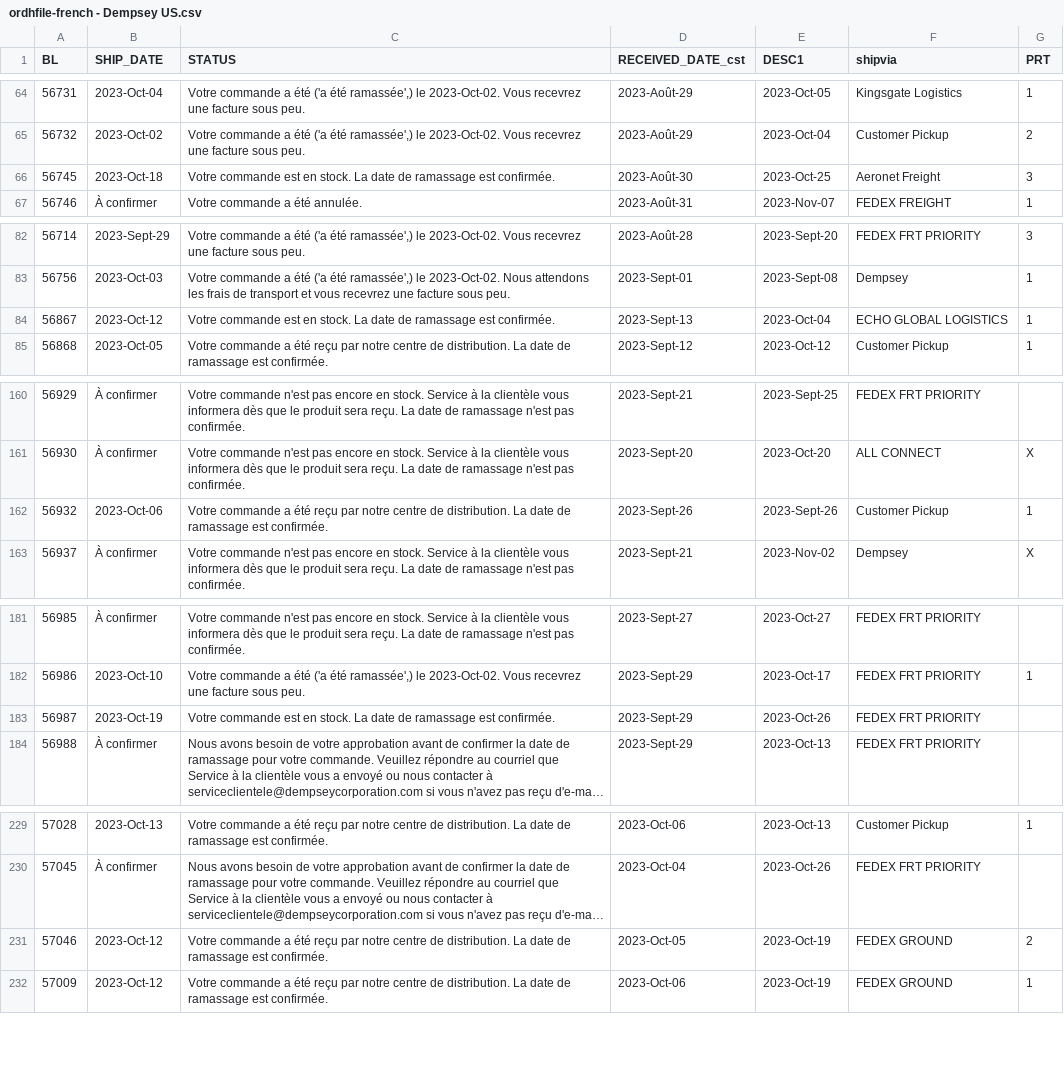
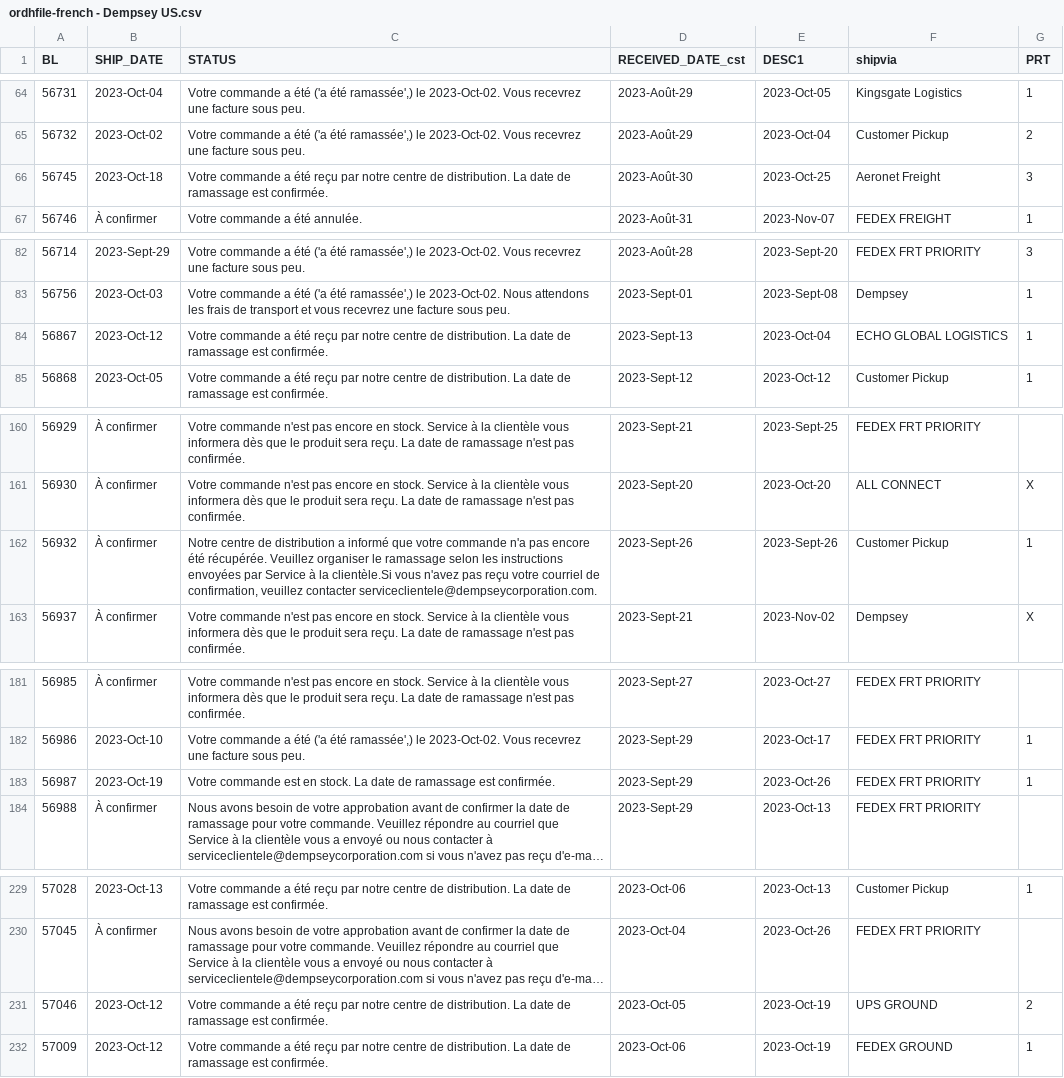
Before and after one commit to dempseysystems/dempseysystems.github.io, a CSV file: ordhfile-french - Dempsey US.csv, drawn as a sheet; only a part is shown, gaps mark what is left out; long unchanged cells end in …; the diff covers the shown part only; the diff names each change by its address in the sheet, - before the commit and + after, or states it on an @@ line.

```diff
--- a/ordhfile-french - Dempsey US.csv
+++ b/ordhfile-french - Dempsey US.csv
-C66 (STATUS): Votre commande est en stock. La date…
+C66 (STATUS): Votre commande a été reçu par notre centre de distribution. La date…
-C84 (STATUS): Votre commande est en stock. La date…
+C84 (STATUS): Votre commande a été reçu par notre centre de distribution. La date…
-B162 (SHIP_DATE): 2023-Oct-06
+B162 (SHIP_DATE): À confirmer
-C162 (STATUS): Votre commande a été reçu par notre centre de distribution. La date de ramassage est confirmée.
+C162 (STATUS): Notre centre de distribution a informé que votre commande n'a pas encore été récupérée. Veuillez organiser le ramassage selon les instructions envoyées par Service à la clientèle.Si vous n'avez pas reçu votre courriel de confirmation, veuillez contacter serviceclientele@dempseycorporation.com.
-G183 (PRT): (empty)
+G183 (PRT): 1
-F231 (shipvia): FEDEX GROUND
+F231 (shipvia): UPS GROUND
```
Also changed, not shown: 1 edited cell elsewhere in this file, shipments-french - Dempsey Canada.csv, 13 other files.
